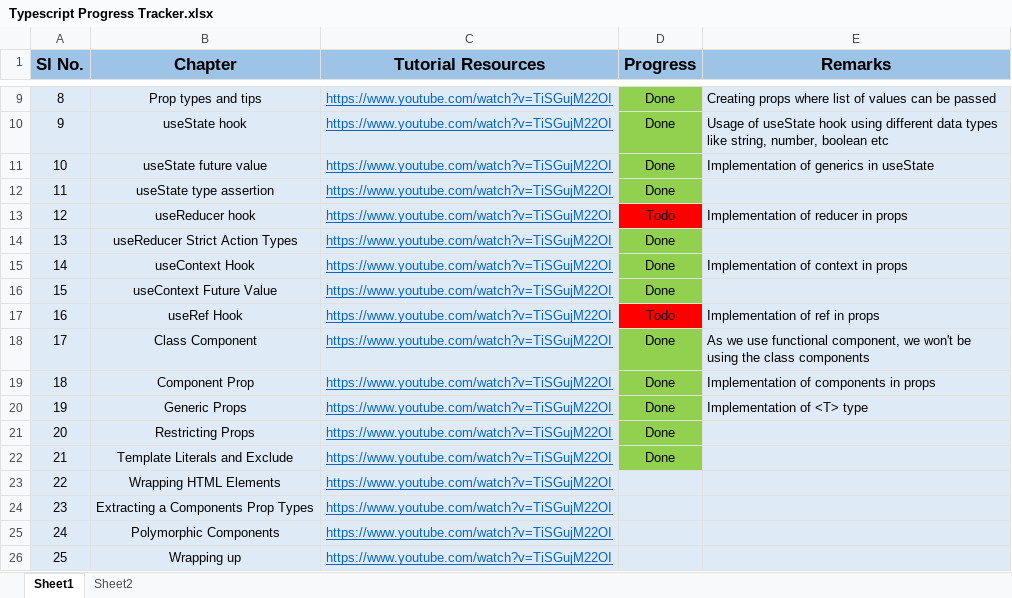
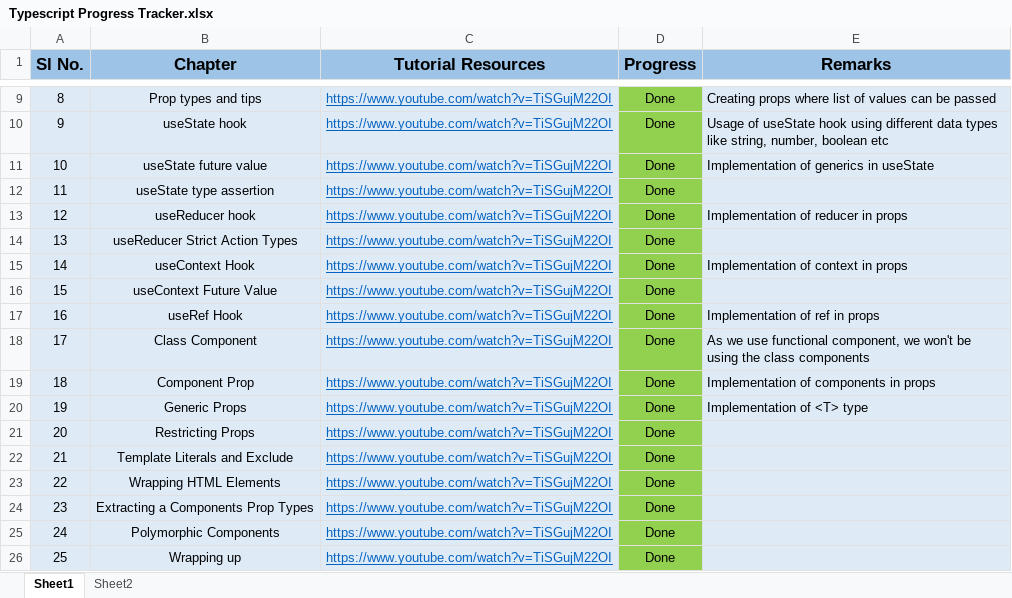
Before and after one commit to anodiamadmin/experiments, an Excel workbook: Learn-Typescript/Typescript Progress Tracker.xlsx, sheet Sheet1, drawn as a sheet; only a part is shown, gaps mark what is left out; values as stored, in another font and other column widths than the file's, no borders; the diff names each change by its address in the sheet, - before the commit and + after, or states it on an @@ line.

Commit message:
Reducer done

```diff
--- a/Learn-Typescript/Typescript Progress Tracker.xlsx (sheet Sheet1)
+++ b/Learn-Typescript/Typescript Progress Tracker.xlsx (sheet Sheet1)
-D13 (Progress): Todo
+D13 (Progress): Done
-D13 fill: #FF0000
+D13 fill: #92D050
-D17 (Progress): Todo
+D17 (Progress): Done
-D17 fill: #FF0000
+D17 fill: #92D050
-D23:D26 (Progress): (empty)
+D23:D26 (Progress): Done
-D23:D26 fill: #DEEBF7
+D23:D26 fill: #92D050
```
Also changed, not shown: 3 other files.
